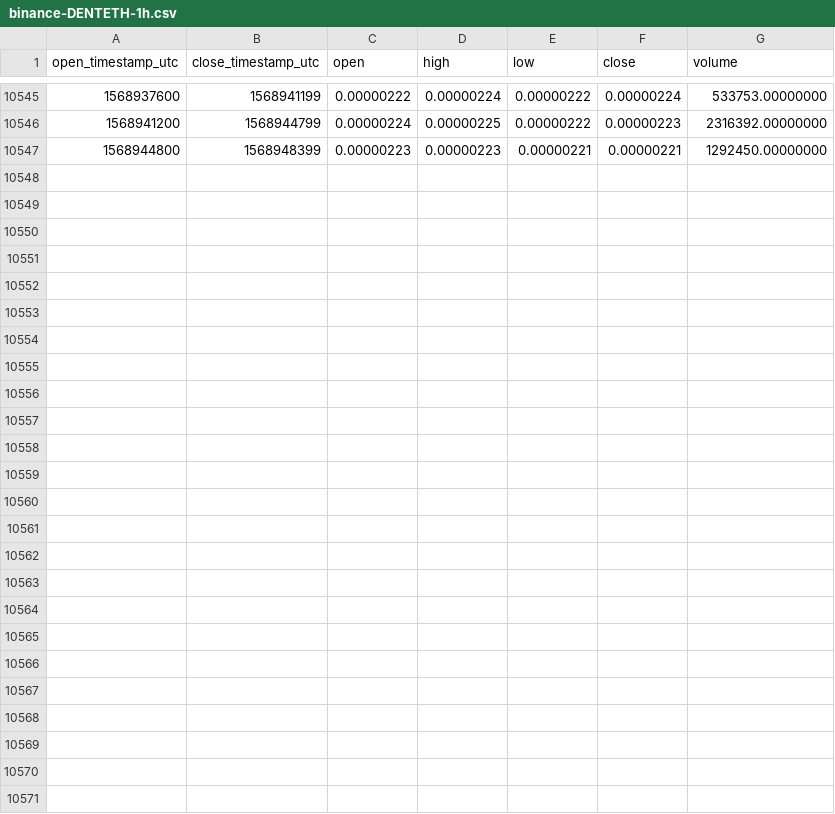
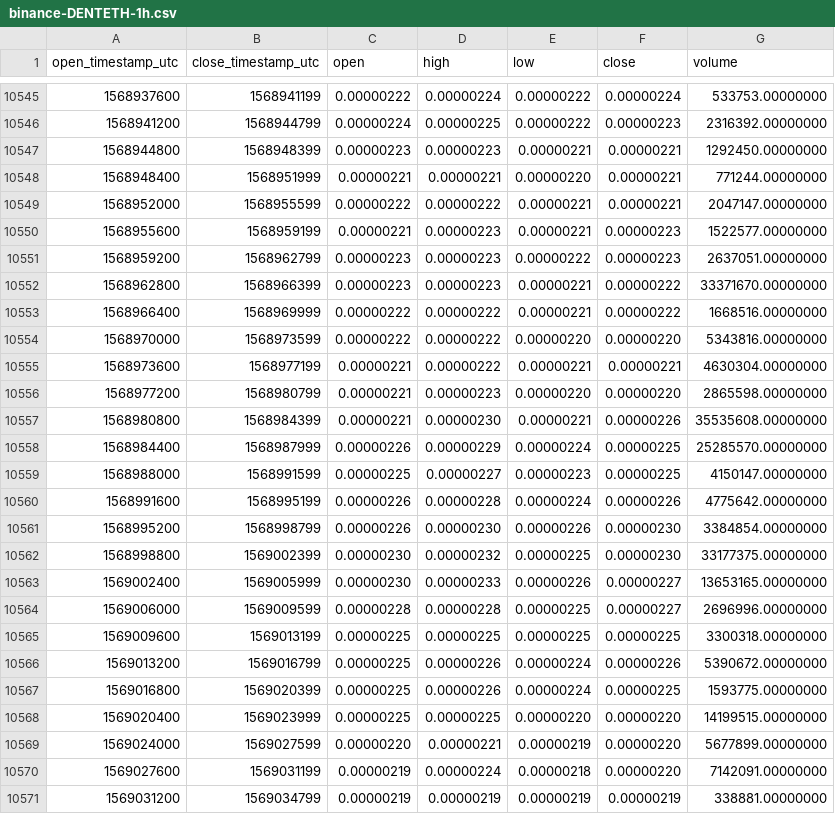
Before and after one commit to cryptobigbro/binance-DENTETH, a CSV file: binance-DENTETH-1h.csv, drawn as a sheet; only a part is shown, gaps mark what is left out; the diff names each change by its address in the sheet, - before the commit and + after, or states it on an @@ line.

Commit message:
Update OHLCV data.

```diff
--- a/binance-DENTETH-1h.csv
+++ b/binance-DENTETH-1h.csv
+row 10548: 1568948400 | 1568951999 | 0.00000221 | 0.00000221 | 0.00000220 | 0.00000221 | 771244.00000000
+row 10549: 1568952000 | 1568955599 | 0.00000222 | 0.00000222 | 0.00000221 | 0.00000221 | 2047147.00000000
+row 10550: 1568955600 | 1568959199 | 0.00000221 | 0.00000223 | 0.00000221 | 0.00000223 | 1522577.00000000
+row 10551: 1568959200 | 1568962799 | 0.00000223 | 0.00000223 | 0.00000222 | 0.00000223 | 2637051.00000000
+row 10552: 1568962800 | 1568966399 | 0.00000223 | 0.00000223 | 0.00000221 | 0.00000222 | 33371670.00000000
+row 10553: 1568966400 | 1568969999 | 0.00000222 | 0.00000222 | 0.00000221 | 0.00000222 | 1668516.00000000
+row 10554: 1568970000 | 1568973599 | 0.00000222 | 0.00000222 | 0.00000220 | 0.00000220 | 5343816.00000000
+row 10555: 1568973600 | 1568977199 | 0.00000221 | 0.00000222 | 0.00000221 | 0.00000221 | 4630304.00000000
+row 10556: 1568977200 | 1568980799 | 0.00000221 | 0.00000223 | 0.00000220 | 0.00000220 | 2865598.00000000
+row 10557: 1568980800 | 1568984399 | 0.00000221 | 0.00000230 | 0.00000221 | 0.00000226 | 35535608.00000000
+row 10558: 1568984400 | 1568987999 | 0.00000226 | 0.00000229 | 0.00000224 | 0.00000225 | 25285570.00000000
+row 10559: 1568988000 | 1568991599 | 0.00000225 | 0.00000227 | 0.00000223 | 0.00000225 | 4150147.00000000
+row 10560: 1568991600 | 1568995199 | 0.00000226 | 0.00000228 | 0.00000224 | 0.00000226 | 4775642.00000000
+row 10561: 1568995200 | 1568998799 | 0.00000226 | 0.00000230 | 0.00000226 | 0.00000230 | 3384854.00000000
+row 10562: 1568998800 | 1569002399 | 0.00000230 | 0.00000232 | 0.00000225 | 0.00000230 | 33177375.00000000
+row 10563: 1569002400 | 1569005999 | 0.00000230 | 0.00000233 | 0.00000226 | 0.00000227 | 13653165.00000000
+row 10564: 1569006000 | 1569009599 | 0.00000228 | 0.00000228 | 0.00000225 | 0.00000227 | 2696996.00000000
+row 10565: 1569009600 | 1569013199 | 0.00000225 | 0.00000225 | 0.00000225 | 0.00000225 | 3300318.00000000
+row 10566: 1569013200 | 1569016799 | 0.00000225 | 0.00000226 | 0.00000224 | 0.00000226 | 5390672.00000000
+row 10567: 1569016800 | 1569020399 | 0.00000225 | 0.00000226 | 0.00000224 | 0.00000225 | 1593775.00000000
+row 10568: 1569020400 | 1569023999 | 0.00000225 | 0.00000225 | 0.00000220 | 0.00000220 | 14199515.00000000
+row 10569: 1569024000 | 1569027599 | 0.00000220 | 0.00000221 | 0.00000219 | 0.00000220 | 5677899.00000000
+row 10570: 1569027600 | 1569031199 | 0.00000219 | 0.00000224 | 0.00000218 | 0.00000220 | 7142091.00000000
+row 10571: 1569031200 | 1569034799 | 0.00000219 | 0.00000219 | 0.00000219 | 0.00000219 | 338881.00000000
```
Also changed, not shown: binance-DENTETH-1d.csv.
